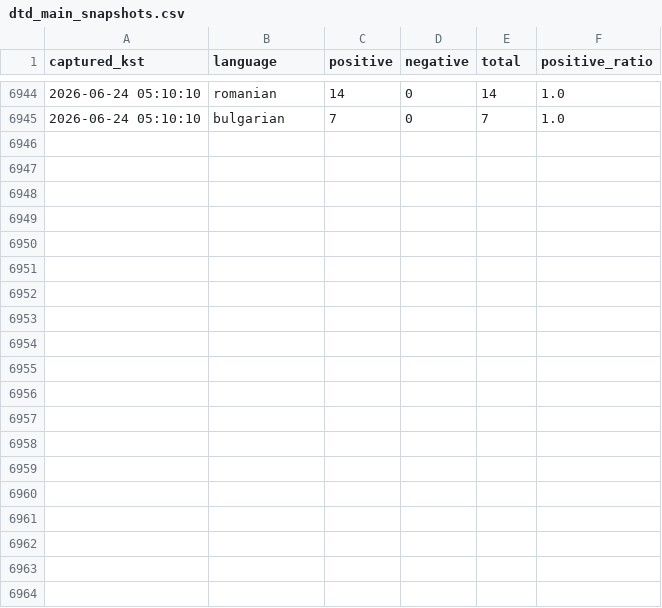
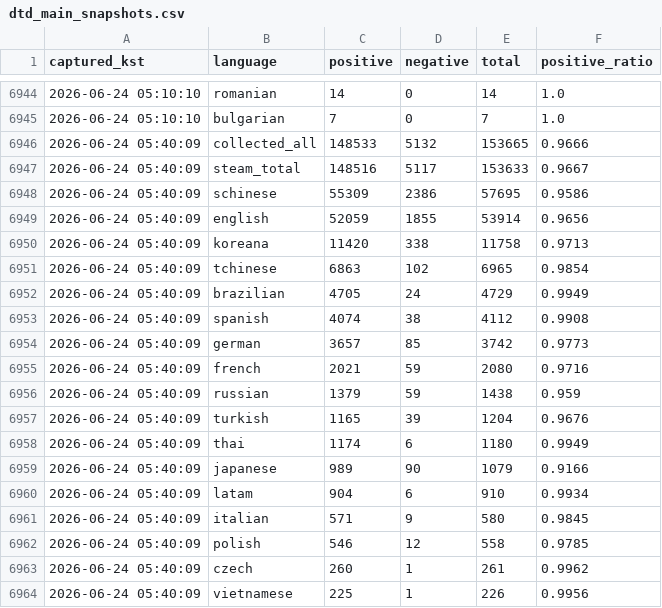
Before and after one commit to timlee19/review-jd, a CSV file: dtd_main_snapshots.csv, drawn as a sheet; only a part is shown, gaps mark what is left out; the diff covers the shown part only.

Commit message:
update dtd_main_snapshots.csv @ 2026-06-24 05:40:21

```diff
--- a/dtd_main_snapshots.csv
+++ b/dtd_main_snapshots.csv
@@ -6945 +6945,20 @@
 2026-06-24 05:10:10,bulgarian,7,0,7,1.0
+2026-06-24 05:40:09,collected_all,148533,5132,153665,0.9666
+2026-06-24 05:40:09,steam_total,148516,5117,153633,0.9667
+2026-06-24 05:40:09,schinese,55309,2386,57695,0.9586
+2026-06-24 05:40:09,english,52059,1855,53914,0.9656
+2026-06-24 05:40:09,koreana,11420,338,11758,0.9713
+2026-06-24 05:40:09,tchinese,6863,102,6965,0.9854
+2026-06-24 05:40:09,brazilian,4705,24,4729,0.9949
+2026-06-24 05:40:09,spanish,4074,38,4112,0.9908
+2026-06-24 05:40:09,german,3657,85,3742,0.9773
+2026-06-24 05:40:09,french,2021,59,2080,0.9716
+2026-06-24 05:40:09,russian,1379,59,1438,0.959
+2026-06-24 05:40:09,turkish,1165,39,1204,0.9676
+2026-06-24 05:40:09,thai,1174,6,1180,0.9949
+2026-06-24 05:40:09,japanese,989,90,1079,0.9166
+2026-06-24 05:40:09,latam,904,6,910,0.9934
+2026-06-24 05:40:09,italian,571,9,580,0.9845
+2026-06-24 05:40:09,polish,546,12,558,0.9785
+2026-06-24 05:40:09,czech,260,1,261,0.9962
+2026-06-24 05:40:09,vietnamese,225,1,226,0.9956
```
Also changed, not shown: 12 added rows elsewhere in this file.
